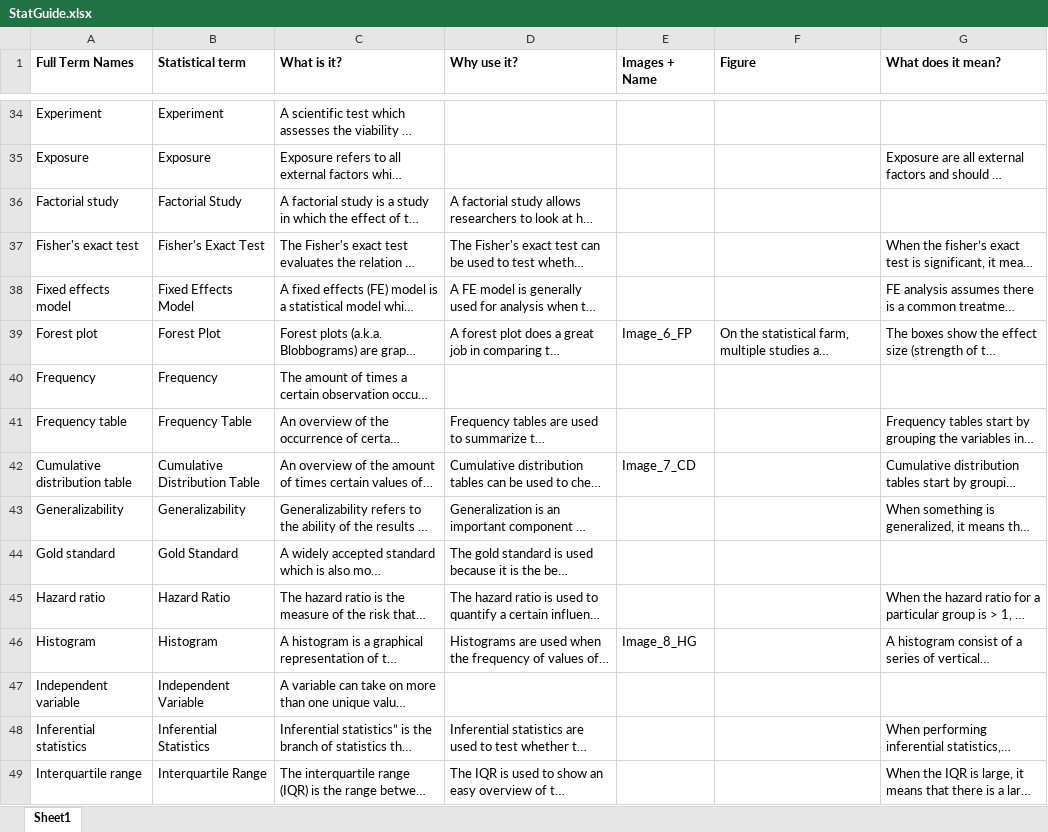
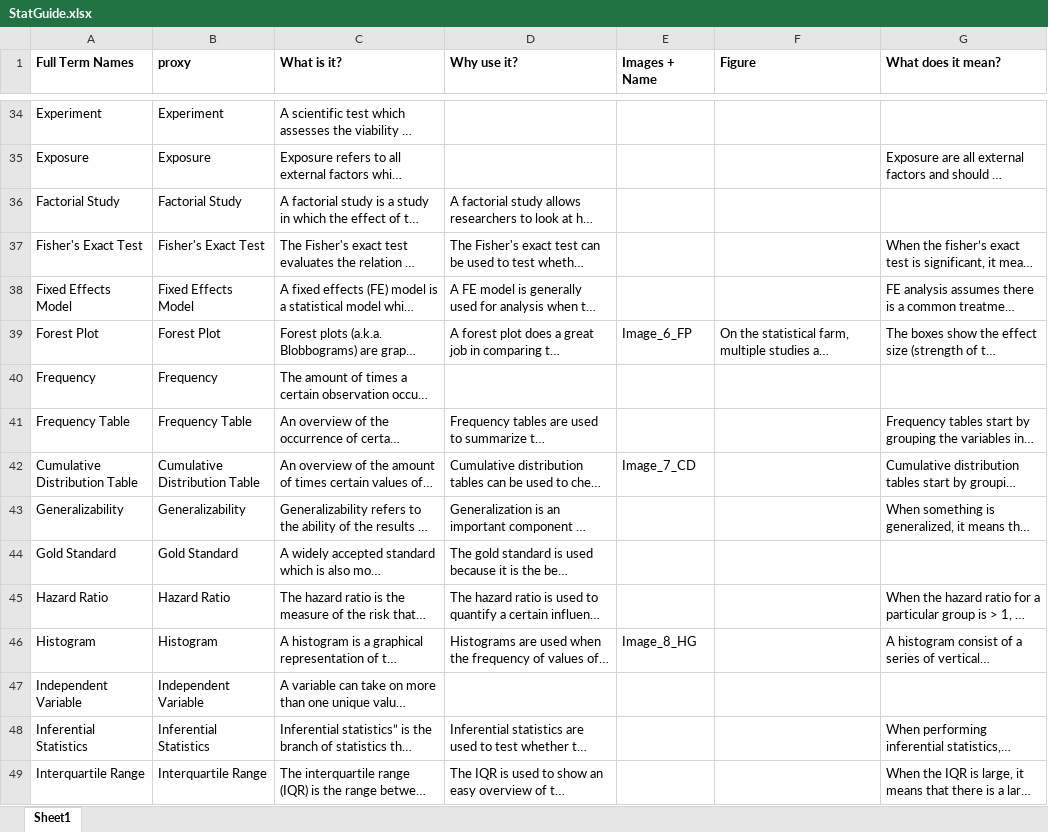
Before and after one commit to qpec/StatAssist_V2, an Excel workbook: input/StatGuide.xlsx, sheet Sheet1, drawn as a sheet; only a part is shown, gaps mark what is left out; long unchanged cells end in …; values as stored, in another font and other column widths than the file's, no borders; the diff covers the shown part only; the diff names each change by its address in the sheet, - before the commit and + after, or states it on an @@ line.

Commit message:
added column to statguide with a proxy searchkey in order to evalueate words in contexts rather than the exact match. This way overmatching gets limited

```diff
--- a/input/StatGuide.xlsx (sheet Sheet1)
+++ b/input/StatGuide.xlsx (sheet Sheet1)
-B1: Statistical term
+B1: proxy
-A36 (Full Term Names): Factorial study
+A36 (Full Term Names): Factorial Study
-A37 (Full Term Names): Fisher's exact test
+A37 (Full Term Names): Fisher's Exact Test
-A38 (Full Term Names): Fixed effects model
+A38 (Full Term Names): Fixed Effects Model
-A39 (Full Term Names): Forest plot
+A39 (Full Term Names): Forest Plot
-A41 (Full Term Names): Frequency table
+A41 (Full Term Names): Frequency Table
-A42 (Full Term Names): Cumulative distribution table
+A42 (Full Term Names): Cumulative Distribution Table
-A44 (Full Term Names): Gold standard
+A44 (Full Term Names): Gold Standard
-A45 (Full Term Names): Hazard ratio
+A45 (Full Term Names): Hazard Ratio
-A47 (Full Term Names): Independent variable
+A47 (Full Term Names): Independent Variable
-A48 (Full Term Names): Inferential statistics
+A48 (Full Term Names): Inferential Statistics
-A49 (Full Term Names): Interquartile range
+A49 (Full Term Names): Interquartile Range
```
Also changed, not shown: 67 edited cells elsewhere in this sheet, 11 other files.
